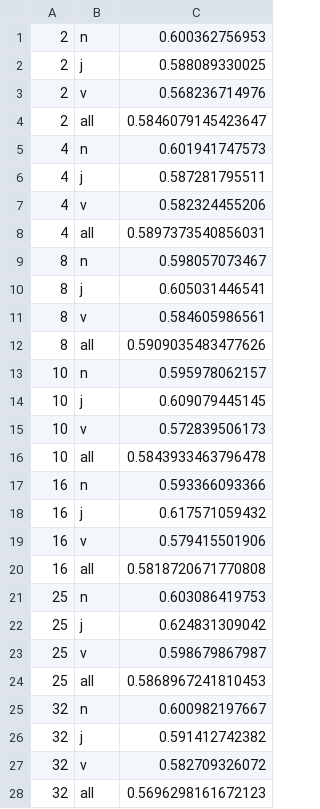
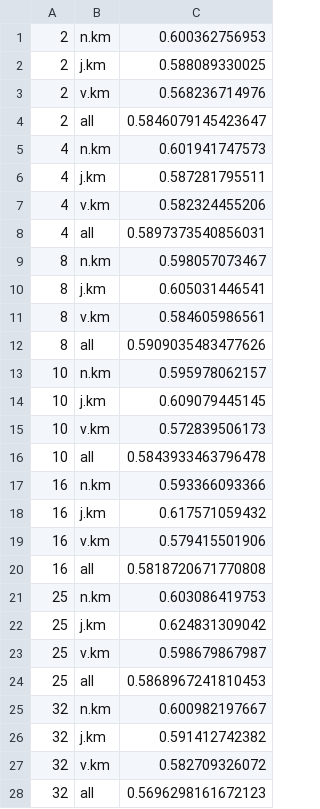
Before and after one commit to osmanbaskaya/wsid, a TSV file: run/s13-test-orig-XYw-Y-kmeans-pos-based-with-word-sense-score.tsv, drawn as a sheet; only a part is shown; the diff covers the shown part only.

Commit message:
s10/s13 kmeans pos done

```diff
--- a/run/s13-test-orig-XYw-Y-kmeans-pos-based-with-word-sense-score.tsv
+++ b/run/s13-test-orig-XYw-Y-kmeans-pos-based-with-word-sense-score.tsv
@@ -1,28 +1,28 @@
-2	n	0.600362756953
-2	j	0.588089330025
-2	v	0.568236714976
+2	n.km	0.600362756953
+2	j.km	0.588089330025
+2	v.km	0.568236714976
 2	all	0.5846079145423647
-4	n	0.601941747573
-4	j	0.587281795511
-4	v	0.582324455206
+4	n.km	0.601941747573
+4	j.km	0.587281795511
+4	v.km	0.582324455206
 4	all	0.5897373540856031
-8	n	0.598057073467
-8	j	0.605031446541
-8	v	0.584605986561
+8	n.km	0.598057073467
+8	j.km	0.605031446541
+8	v.km	0.584605986561
 8	all	0.5909035483477626
-10	n	0.595978062157
-10	j	0.609079445145
-10	v	0.572839506173
+10	n.km	0.595978062157
+10	j.km	0.609079445145
+10	v.km	0.572839506173
 10	all	0.5843933463796478
-16	n	0.593366093366
-16	j	0.617571059432
-16	v	0.579415501906
+16	n.km	0.593366093366
+16	j.km	0.617571059432
+16	v.km	0.579415501906
 16	all	0.5818720671770808
-25	n	0.603086419753
-25	j	0.624831309042
-25	v	0.598679867987
+25	n.km	0.603086419753
+25	j.km	0.624831309042
+25	v.km	0.598679867987
 25	all	0.5868967241810453
-32	n	0.600982197667
-32	j	0.591412742382
-32	v	0.582709326072
+32	n.km	0.600982197667
+32	j.km	0.591412742382
+32	v.km	0.582709326072
 32	all	0.5696298161672123
```
Also changed, not shown: 9 edited cells elsewhere in this file, run/s10-test-orig-XYw-Y-kmeans-pos-based-with-word-sense-score.tsv.
